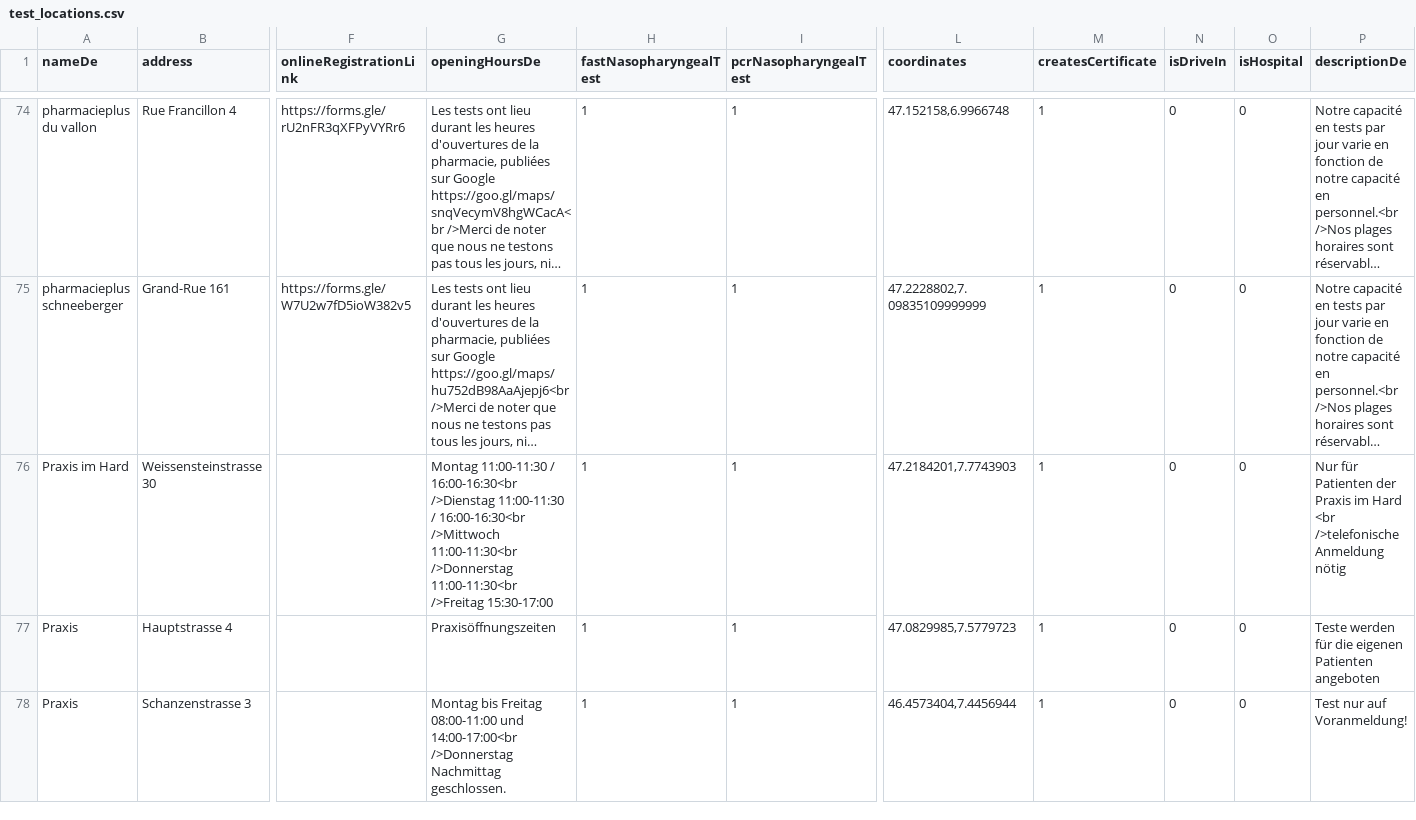
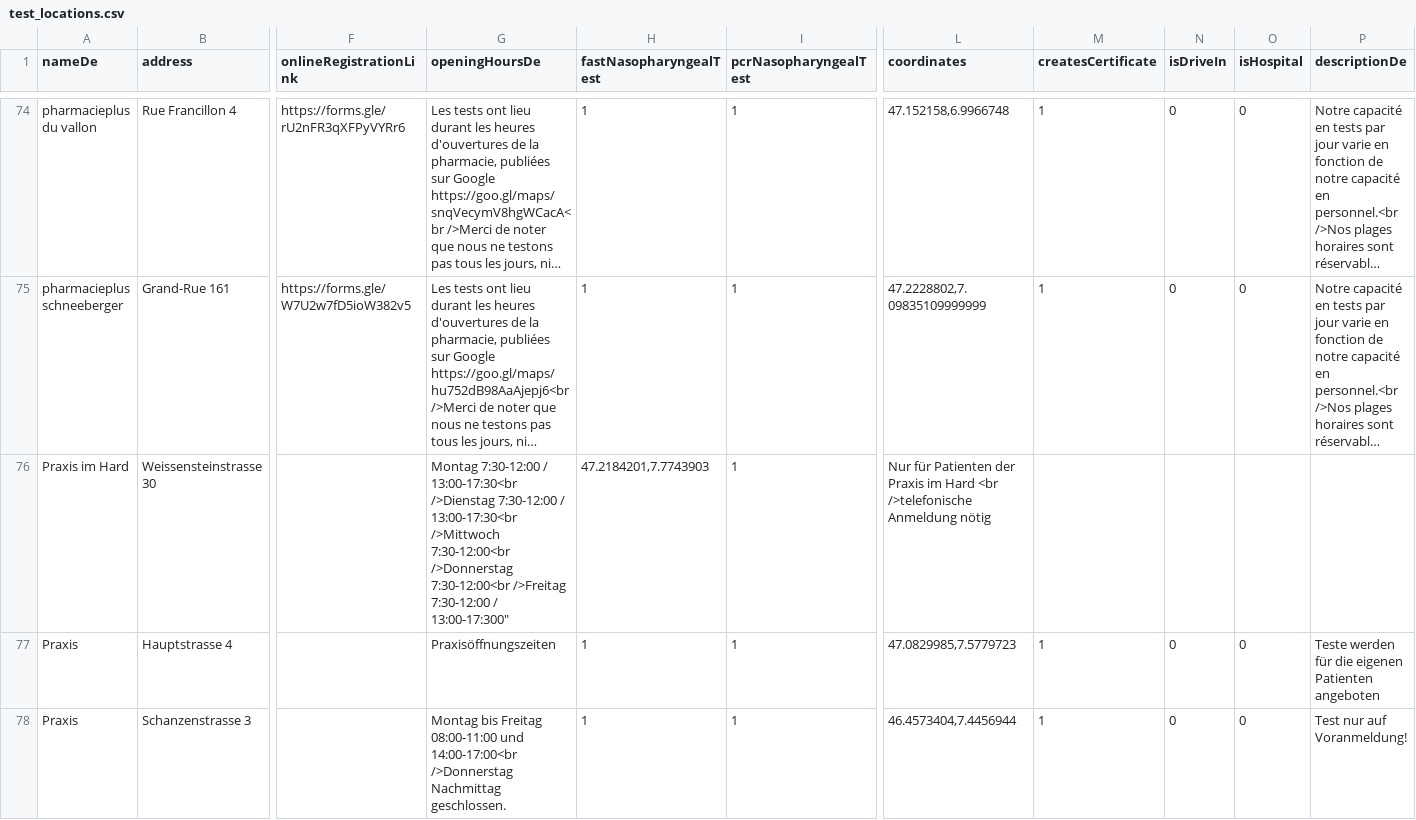
Before and after one commit to openDataBE/TestOffer, a CSV file: test_locations.csv, drawn as a sheet; only a part is shown, gaps mark what is left out; long unchanged cells end in …; the diff names each change by its address in the sheet, - before the commit and + after, or states it on an @@ line.

Commit message:
Update test_locations.csv

```diff
--- a/test_locations.csv
+++ b/test_locations.csv
-G76 (openingHoursDe): Montag 11:00-11:30 / 16:00-16:30<br />Dienstag 11:00-11:30 / 16:00-16:30<br />Mittwoch 11:00-11:30<br />Donnerstag 11:00-11:30<br />Freitag 15:30-17:00
+G76 (openingHoursDe): Montag 7:30-12:00 / 13:00-17:30<br />Dienstag 7:30-12:00 / 13:00-17:30<br />Mittwoch 7:30-12:00<br />Donnerstag 7:30-12:00<br />Freitag 7:30-12:00 / 13:00-17:300"
-H76 (fastNasopharyngealTest): 1
+H76 (fastNasopharyngealTest): 47.2184201,7.7743903
-L76 (coordinates): 47.2184201,7.7743903
+L76 (coordinates): Nur für Patienten der Praxis im Hard <br />telefonische Anmeldung nötig
-M76 (createsCertificate): 1
+M76 (createsCertificate): (empty)
-N76 (isDriveIn): 0
+N76 (isDriveIn): (empty)
-O76 (isHospital): 0
+O76 (isHospital): (empty)
-P76 (descriptionDe): Nur für Patienten der Praxis im Hard <br />telefonische Anmeldung nötig
+P76 (descriptionDe): (empty)
```
